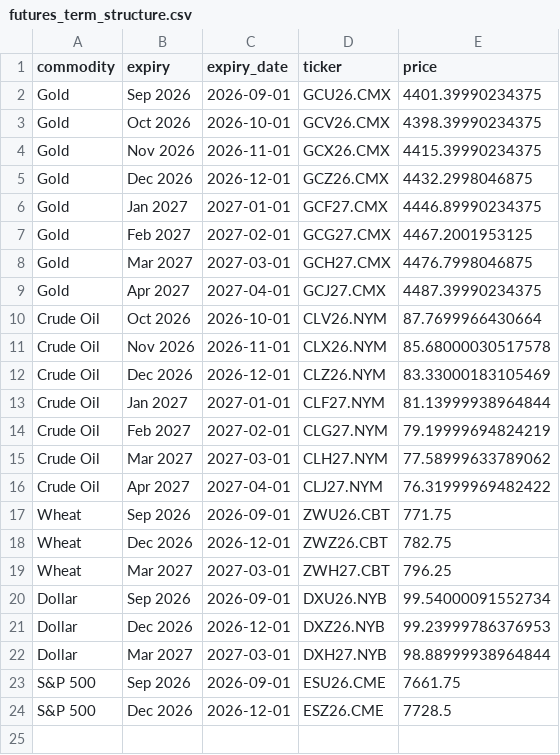
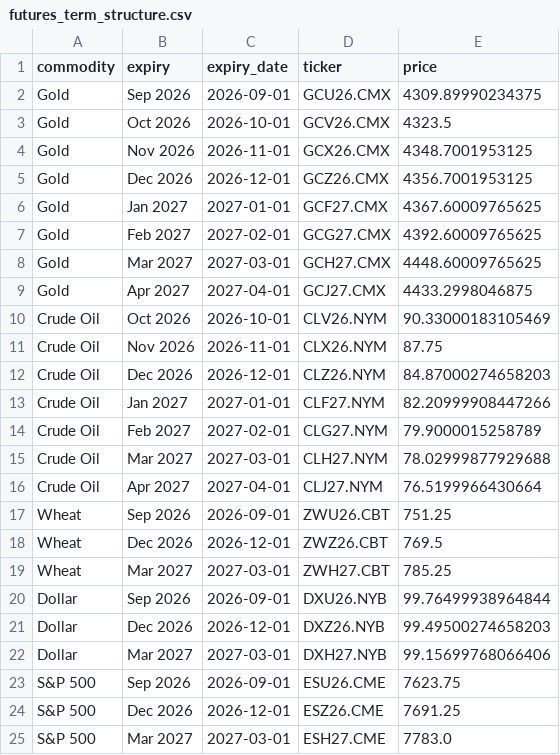
Before and after one commit to FredericBANDEIRA/Cross-Asset-Market-Regime-Monitor, a CSV file: data/futures_term_structure.csv, drawn as a sheet.

```diff
--- a/data/futures_term_structure.csv
+++ b/data/futures_term_structure.csv
@@ -1,24 +1,25 @@
 commodity,expiry,expiry_date,ticker,price
-Gold,Sep 2026,2026-09-01,GCU26.CMX,4401.39990234375
-Gold,Oct 2026,2026-10-01,GCV26.CMX,4398.39990234375
-Gold,Nov 2026,2026-11-01,GCX26.CMX,4415.39990234375
-Gold,Dec 2026,2026-12-01,GCZ26.CMX,4432.2998046875
-Gold,Jan 2027,2027-01-01,GCF27.CMX,4446.89990234375
-Gold,Feb 2027,2027-02-01,GCG27.CMX,4467.2001953125
-Gold,Mar 2027,2027-03-01,GCH27.CMX,4476.7998046875
-Gold,Apr 2027,2027-04-01,GCJ27.CMX,4487.39990234375
-Crude Oil,Oct 2026,2026-10-01,CLV26.NYM,87.7699966430664
-Crude Oil,Nov 2026,2026-11-01,CLX26.NYM,85.68000030517578
-Crude Oil,Dec 2026,2026-12-01,CLZ26.NYM,83.33000183105469
-Crude Oil,Jan 2027,2027-01-01,CLF27.NYM,81.13999938964844
-Crude Oil,Feb 2027,2027-02-01,CLG27.NYM,79.19999694824219
-Crude Oil,Mar 2027,2027-03-01,CLH27.NYM,77.58999633789062
-Crude Oil,Apr 2027,2027-04-01,CLJ27.NYM,76.31999969482422
-Wheat,Sep 2026,2026-09-01,ZWU26.CBT,771.75
-Wheat,Dec 2026,2026-12-01,ZWZ26.CBT,782.75
-Wheat,Mar 2027,2027-03-01,ZWH27.CBT,796.25
-Dollar,Sep 2026,2026-09-01,DXU26.NYB,99.54000091552734
-Dollar,Dec 2026,2026-12-01,DXZ26.NYB,99.23999786376953
-Dollar,Mar 2027,2027-03-01,DXH27.NYB,98.88999938964844
-S&P 500,Sep 2026,2026-09-01,ESU26.CME,7661.75
-S&P 500,Dec 2026,2026-12-01,ESZ26.CME,7728.5
+Gold,Sep 2026,2026-09-01,GCU26.CMX,4309.89990234375
+Gold,Oct 2026,2026-10-01,GCV26.CMX,4323.5
+Gold,Nov 2026,2026-11-01,GCX26.CMX,4348.7001953125
+Gold,Dec 2026,2026-12-01,GCZ26.CMX,4356.7001953125
+Gold,Jan 2027,2027-01-01,GCF27.CMX,4367.60009765625
+Gold,Feb 2027,2027-02-01,GCG27.CMX,4392.60009765625
+Gold,Mar 2027,2027-03-01,GCH27.CMX,4448.60009765625
+Gold,Apr 2027,2027-04-01,GCJ27.CMX,4433.2998046875
+Crude Oil,Oct 2026,2026-10-01,CLV26.NYM,90.33000183105469
+Crude Oil,Nov 2026,2026-11-01,CLX26.NYM,87.75
+Crude Oil,Dec 2026,2026-12-01,CLZ26.NYM,84.87000274658203
+Crude Oil,Jan 2027,2027-01-01,CLF27.NYM,82.20999908447266
+Crude Oil,Feb 2027,2027-02-01,CLG27.NYM,79.9000015258789
+Crude Oil,Mar 2027,2027-03-01,CLH27.NYM,78.02999877929688
+Crude Oil,Apr 2027,2027-04-01,CLJ27.NYM,76.5199966430664
+Wheat,Sep 2026,2026-09-01,ZWU26.CBT,751.25
+Wheat,Dec 2026,2026-12-01,ZWZ26.CBT,769.5
+Wheat,Mar 2027,2027-03-01,ZWH27.CBT,785.25
+Dollar,Sep 2026,2026-09-01,DXU26.NYB,99.76499938964844
+Dollar,Dec 2026,2026-12-01,DXZ26.NYB,99.49500274658203
+Dollar,Mar 2027,2027-03-01,DXH27.NYB,99.15699768066406
+S&P 500,Sep 2026,2026-09-01,ESU26.CME,7623.75
+S&P 500,Dec 2026,2026-12-01,ESZ26.CME,7691.25
+S&P 500,Mar 2027,2027-03-01,ESH27.CME,7783.0
```
Also changed, not shown: 9 other files.
